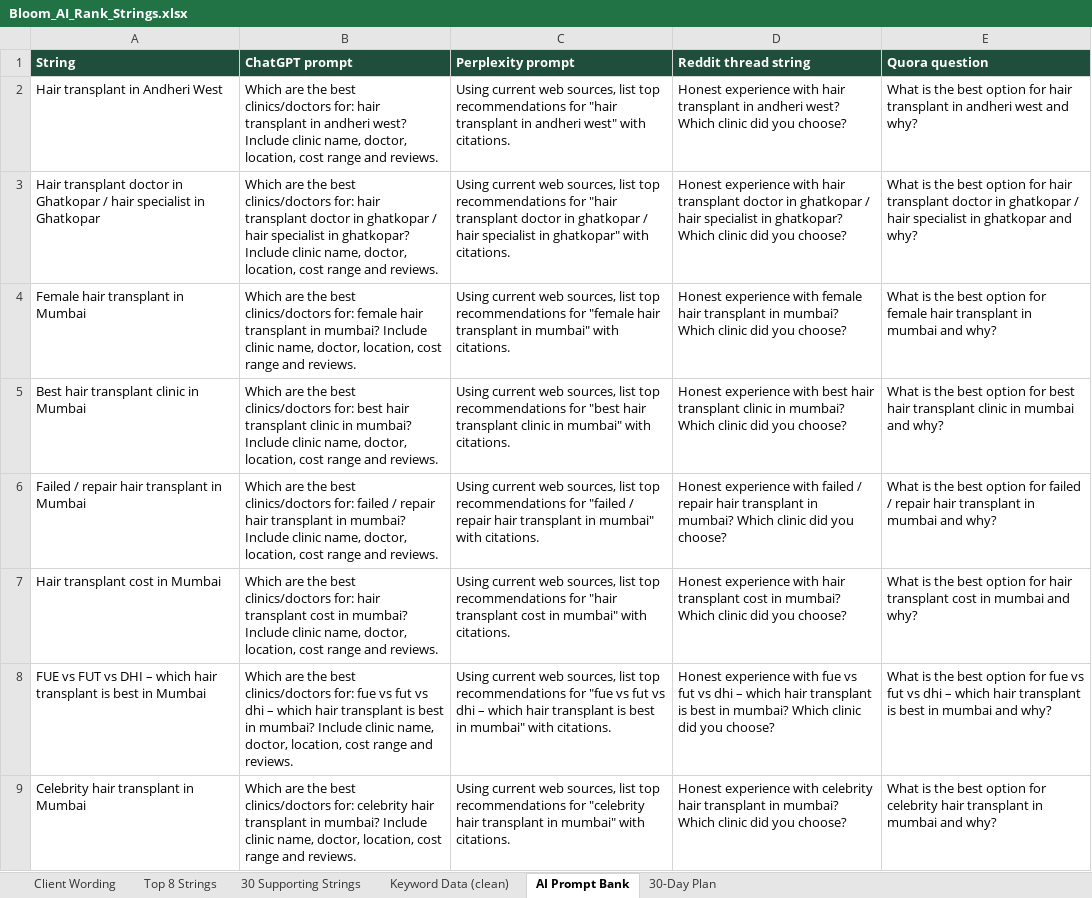
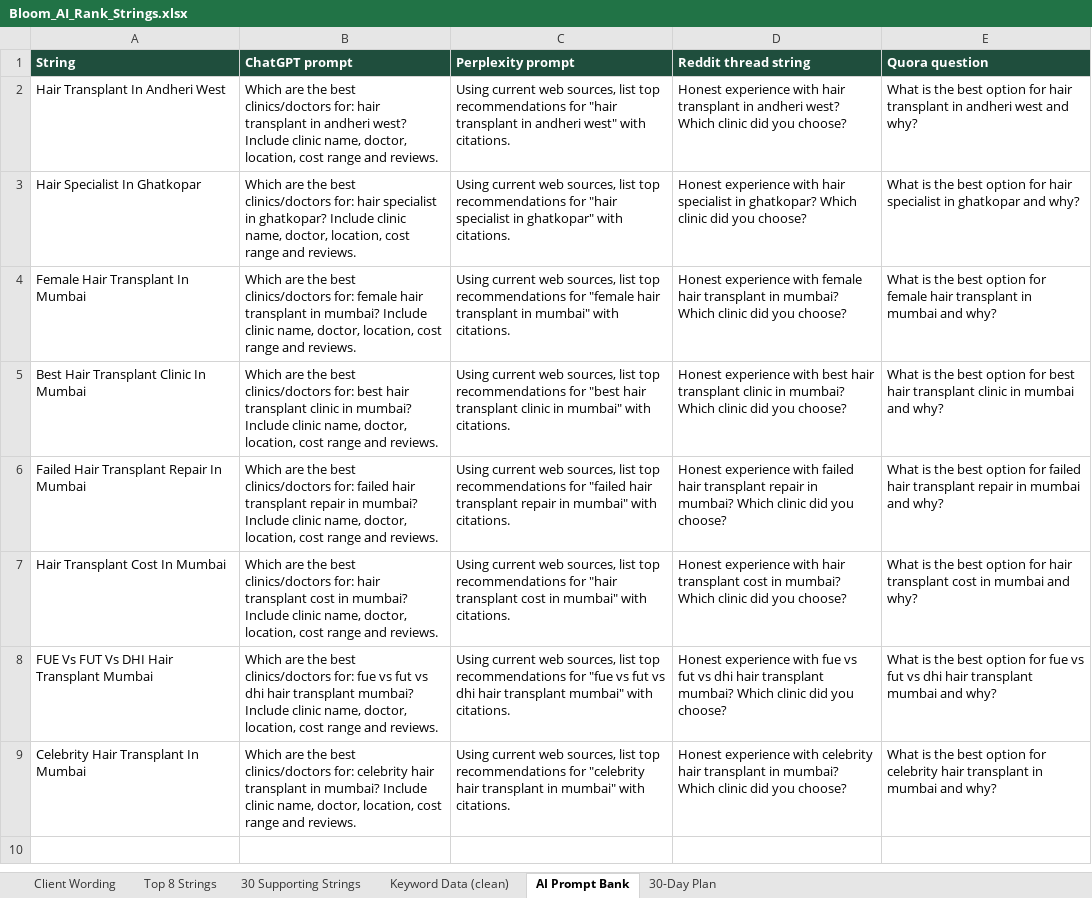
Before and after one commit to gayatriswami1991/bloom, an Excel workbook: Bloom_AI_Rank_Strings.xlsx, sheet AI Prompt Bank, drawn as a sheet; values as stored, in another font and other column widths than the file's, no borders; removed rows and columns are numbered as before the commit, all else as after; the diff names each change by its address in the sheet, - before the commit and + after, or states it on an @@ line.

```diff
--- a/Bloom_AI_Rank_Strings.xlsx (sheet AI Prompt Bank)
+++ b/Bloom_AI_Rank_Strings.xlsx (sheet AI Prompt Bank)
-A2 (String): Hair transplant in Andheri West
+A2 (String): Hair Transplant In Andheri West
-row 3: Hair transplant doctor in Ghatkopar / hair specialist in Ghatkopar | Which are the best clinics/doctors for: hair transplant doctor in ghatkopar / hair specialist in ghatkopar? Include clinic name, doctor, location, cost range and reviews. | Using current web sources, list top recommendations for "hair transplant doctor in ghatkopar / hair specialist in ghatkopar" with citations. | Honest experience with hair transplant doctor in ghatkopar / hair specialist in ghatkopar? Which clinic did you choose? | What is the best option for hair transplant doctor in ghatkopar / hair specialist in ghatkopar and why?
+row 3: Hair Specialist In Ghatkopar | Which are the best clinics/doctors for: hair specialist in ghatkopar? Include clinic name, doctor, location, cost range and reviews. | Using current web sources, list top recommendations for "hair specialist in ghatkopar" with citations. | Honest experience with hair specialist in ghatkopar? Which clinic did you choose? | What is the best option for hair specialist in ghatkopar and why?
-A4 (String): Female hair transplant in Mumbai
+A4 (String): Female Hair Transplant In Mumbai
-A5 (String): Best hair transplant clinic in Mumbai
+A5 (String): Best Hair Transplant Clinic In Mumbai
-A6 (String): Failed / repair hair transplant in Mumbai
+A6 (String): Failed Hair Transplant Repair In Mumbai
-B6 (ChatGPT prompt): …for: failed / repair hair transplant in mumbai?…
+B6 (ChatGPT prompt): …for: failed hair transplant repair in mumbai?…
-C6 (Perplexity prompt): …for "failed / repair hair transplant in mumbai"…
+C6 (Perplexity prompt): …for "failed hair transplant repair in mumbai"…
-D6 (Reddit thread string): …with failed / repair hair transplant in mumbai?…
+D6 (Reddit thread string): …with failed hair transplant repair in mumbai?…
-E6 (Quora question): …for failed / repair hair transplant in mumbai…
+E6 (Quora question): …for failed hair transplant repair in mumbai…
-A7 (String): Hair transplant cost in Mumbai
+A7 (String): Hair Transplant Cost In Mumbai
-A8 (String): FUE vs FUT vs DHI – which hair transplant is best in Mumbai
+A8 (String): FUE Vs FUT Vs DHI Hair Transplant Mumbai
-B8 (ChatGPT prompt): …vs dhi – which hair transplant is best in mumbai? Include…
+B8 (ChatGPT prompt): …vs dhi hair transplant mumbai? Include…
-C8 (Perplexity prompt): …vs dhi – which hair transplant is best in mumbai" with…
+C8 (Perplexity prompt): …vs dhi hair transplant mumbai" with…
-D8 (Reddit thread string): …vs dhi – which hair transplant is best in mumbai? Which…
+D8 (Reddit thread string): …vs dhi hair transplant mumbai? Which…
-E8 (Quora question): …vs dhi – which hair transplant is best in mumbai and…
+E8 (Quora question): …vs dhi hair transplant mumbai and…
-A9 (String): Celebrity hair transplant in Mumbai
+A9 (String): Celebrity Hair Transplant In Mumbai
```
Also changed, not shown: sheet 30 Supporting Strings, sheet Top 8 Strings.
